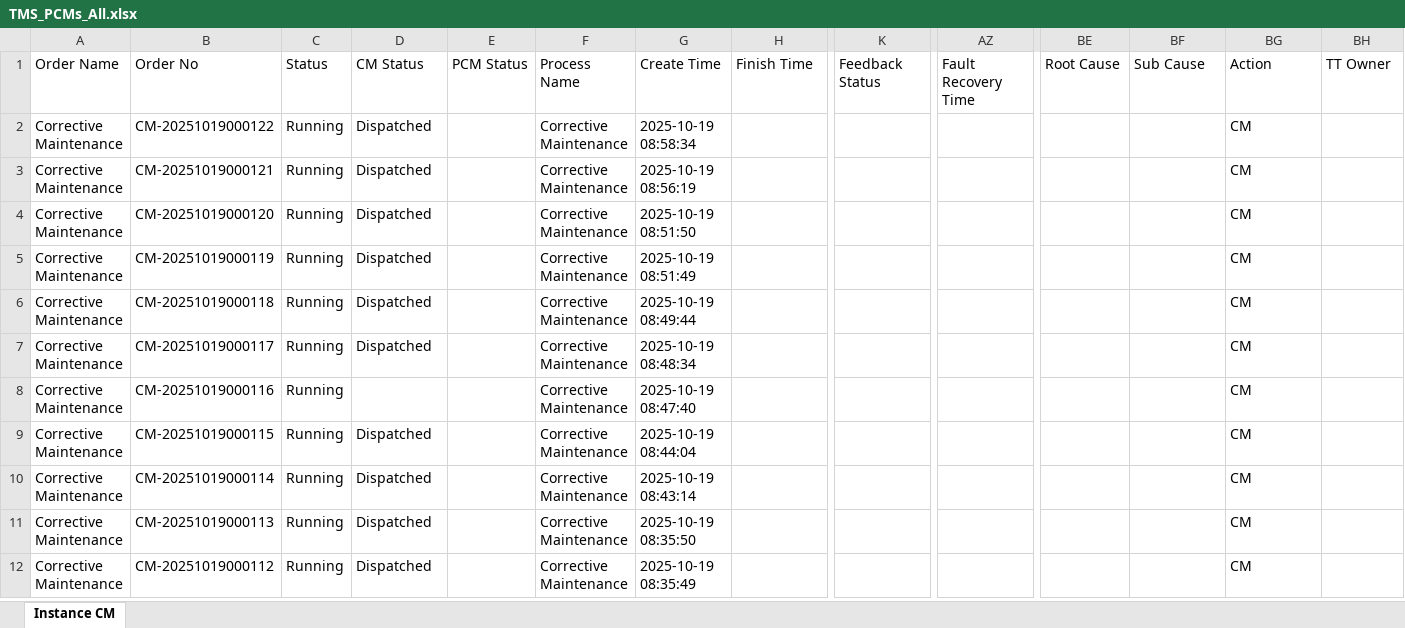
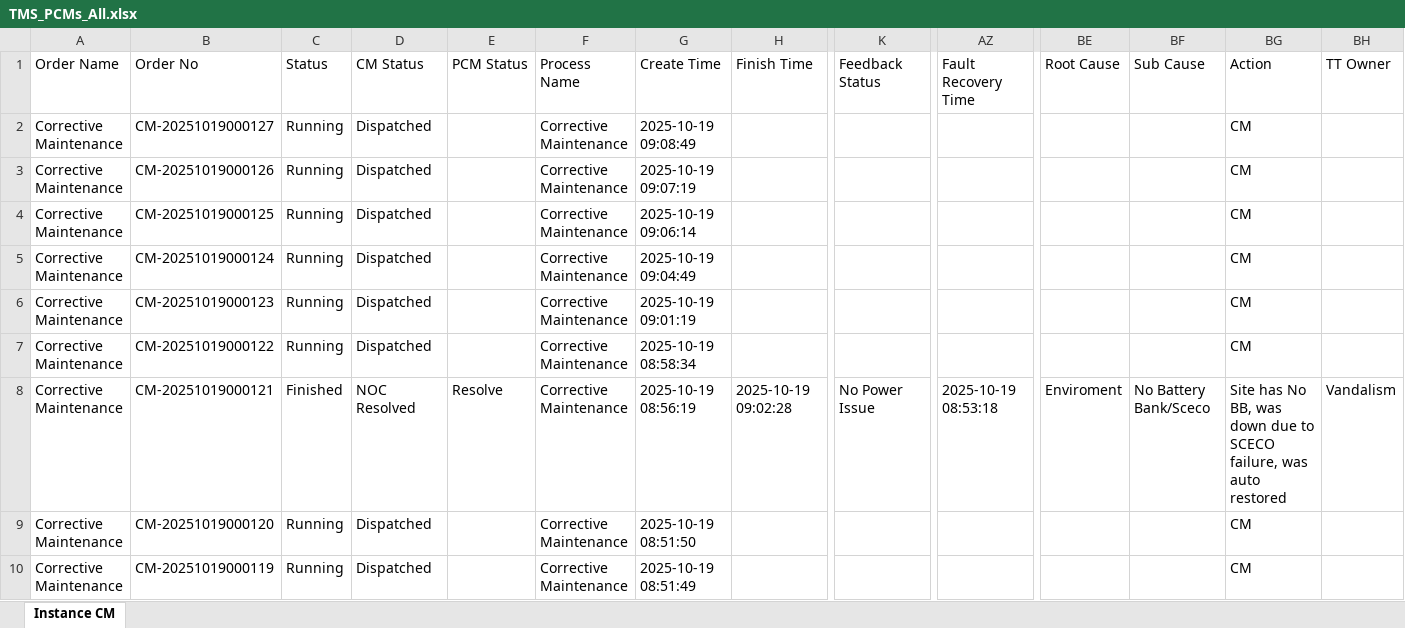
Before and after one commit to decosaro/shabakkat, an Excel workbook: TMS_PCMs_All.xlsx, sheet Instance CM, drawn as a sheet; only a part is shown, gaps mark what is left out; the shorter side is filled out with more unchanged rows; values as stored, in another font and other column widths than the file's, no borders; addresses are those after the commit; rows hold the shown columns only; the diff names each change by its address in the sheet, - before the commit and + after, or states it on an @@ line.

Commit message:
Updated TMS_PCMs_All.xlsx from OneDrive via Power Automate

```diff
--- a/TMS_PCMs_All.xlsx (sheet Instance CM)
+++ b/TMS_PCMs_All.xlsx (sheet Instance CM)
+row 2: Corrective Maintenance | CM-20251019000127 | Running | Dispatched |  | Corrective Maintenance | 2025-10-19 09:08:49 |  |  |  |  |  | CM
+row 3: Corrective Maintenance | CM-20251019000126 | Running | Dispatched |  | Corrective Maintenance | 2025-10-19 09:07:19 |  |  |  |  |  | CM
+row 4: Corrective Maintenance | CM-20251019000125 | Running | Dispatched |  | Corrective Maintenance | 2025-10-19 09:06:14 |  |  |  |  |  | CM
+row 5: Corrective Maintenance | CM-20251019000124 | Running | Dispatched |  | Corrective Maintenance | 2025-10-19 09:04:49 |  |  |  |  |  | CM
+row 6: Corrective Maintenance | CM-20251019000123 | Running | Dispatched |  | Corrective Maintenance | 2025-10-19 09:01:19 |  |  |  |  |  | CM
-C8 (Status): Running
+C8 (Status): Finished
-D8 (CM Status): Dispatched
+D8 (CM Status): NOC Resolved
-E8 (PCM Status): (empty)
+E8 (PCM Status): Resolve
-H8 (Finish Time): (empty)
+H8 (Finish Time): 2025-10-19 09:02:28
-K8 (Feedback Status): (empty)
+K8 (Feedback Status): No Power Issue
-AZ8 (Fault Recovery Time): (empty)
+AZ8 (Fault Recovery Time): 2025-10-19 08:53:18
-BE8 (Root Cause): (empty)
+BE8 (Root Cause): Enviroment
-BF8 (Sub Cause): (empty)
+BF8 (Sub Cause): No Battery Bank/Sceco
-BG8 (Action): CM
+BG8 (Action): Site has No BB, was down due to SCECO failure, was auto restored
-BH8 (TT Owner): (empty)
+BH8 (TT Owner): Vandalism
```
